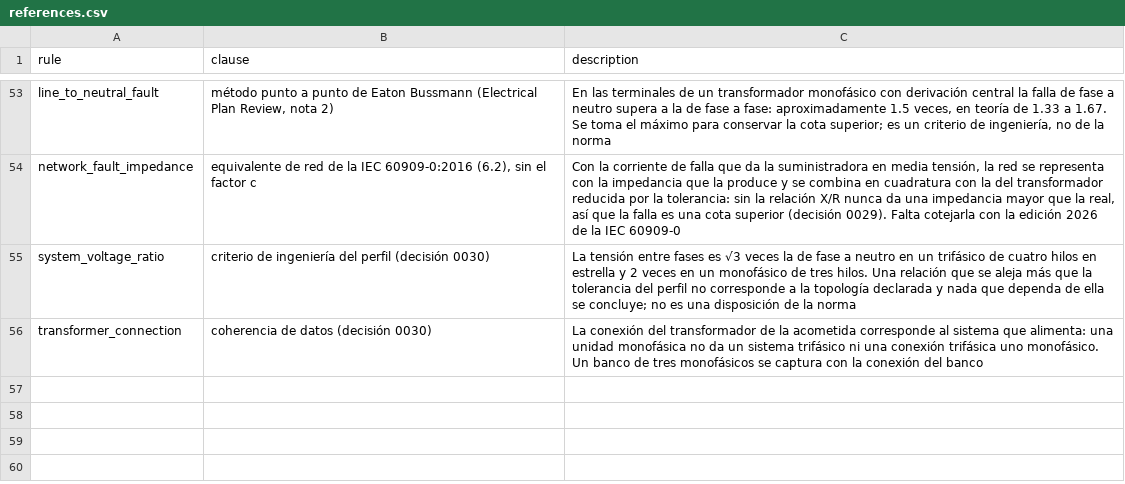
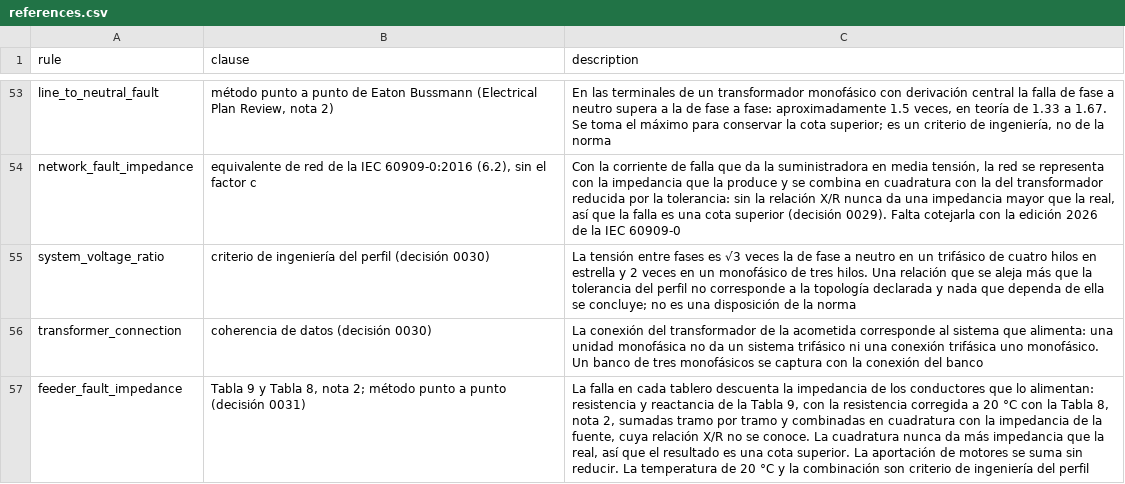
Before and after one commit to JAAM08/IEEStudio, a CSV file: data/nom-001-sede-2012/references.csv, drawn as a sheet; only a part is shown, gaps mark what is left out; the diff names each change by its address in the sheet, - before the commit and + after, or states it on an @@ line.

```diff
--- a/data/nom-001-sede-2012/references.csv
+++ b/data/nom-001-sede-2012/references.csv
+row 57: feeder_fault_impedance | Tabla 9 y Tabla 8, nota 2; método punto a punto (decisión 0031) | La falla en cada tablero descuenta la impedancia de los conductores que lo alimentan: resistencia y reactancia de la Tabla 9, con la resistencia corregida a 20 °C con la Tabla 8, nota 2, sumadas tramo por tramo y combinadas en cuadratura con la impedancia de la fuente, cuya relación X/R no se conoce. La cuadratura nunca da más impedancia que la real, así que el resultado es una cota superior. La aportación de motores se suma sin reducir. La temperatura de 20 °C y la combinación son criterio de ingeniería del perfil
```
Also changed, not shown: data/nom-001-sede-2012/profile.csv, 18 other files.
